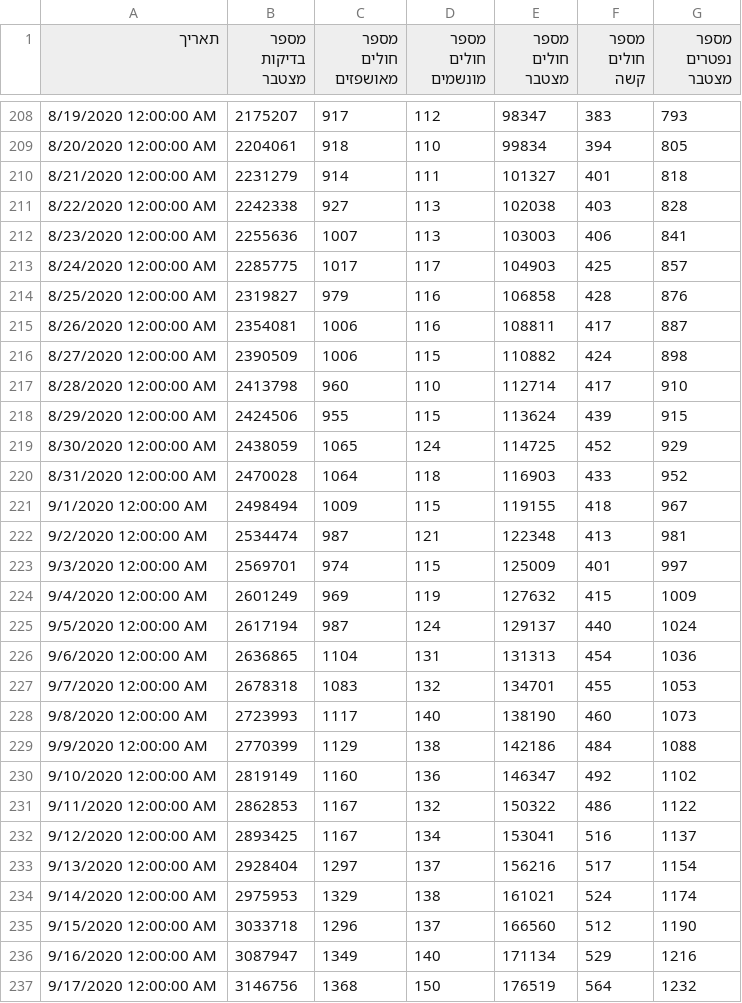
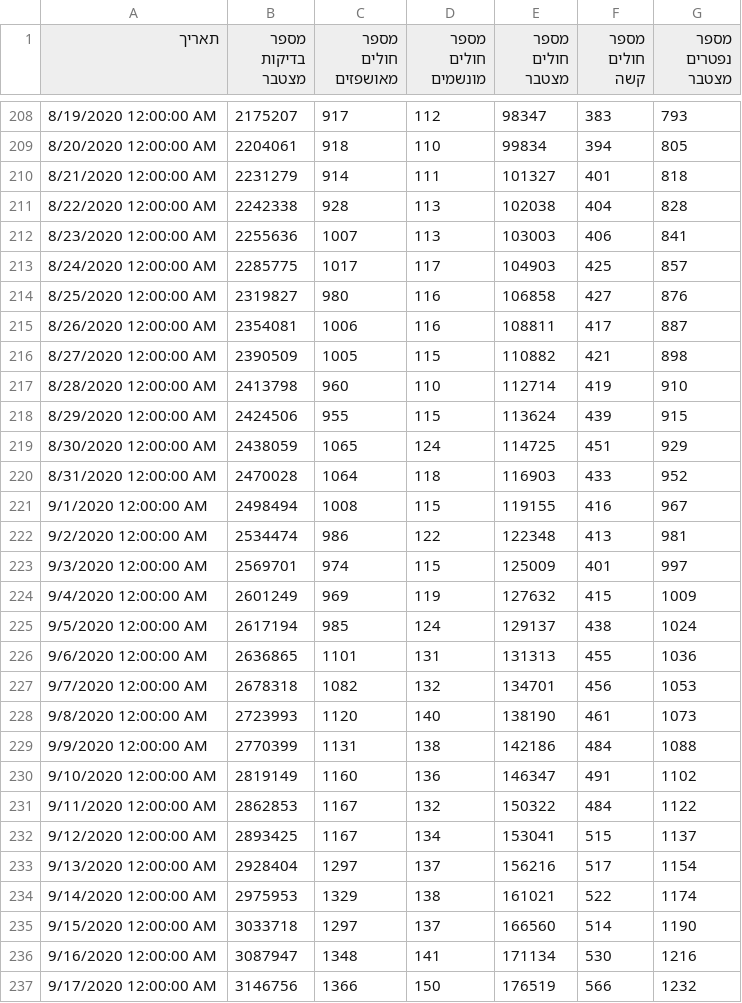
Before and after one commit to yuval-harpaz/covid-19-israel-matlab, a CSV file: data/Israel/covid19-data-israel.csv, drawn as a sheet; only a part is shown, gaps mark what is left out; the diff covers the shown part only.

```diff
--- a/data/Israel/covid19-data-israel.csv
+++ b/data/Israel/covid19-data-israel.csv
@@ -210,28 +210,28 @@
 8/21/2020 12:00:00 AM,2231279,914,111,101327,401,818
-8/22/2020 12:00:00 AM,2242338,927,113,102038,403,828
+8/22/2020 12:00:00 AM,2242338,928,113,102038,404,828
 8/23/2020 12:00:00 AM,2255636,1007,113,103003,406,841
 8/24/2020 12:00:00 AM,2285775,1017,117,104903,425,857
-8/25/2020 12:00:00 AM,2319827,979,116,106858,428,876
+8/25/2020 12:00:00 AM,2319827,980,116,106858,427,876
 8/26/2020 12:00:00 AM,2354081,1006,116,108811,417,887
-8/27/2020 12:00:00 AM,2390509,1006,115,110882,424,898
-8/28/2020 12:00:00 AM,2413798,960,110,112714,417,910
+8/27/2020 12:00:00 AM,2390509,1005,115,110882,421,898
+8/28/2020 12:00:00 AM,2413798,960,110,112714,419,910
 8/29/2020 12:00:00 AM,2424506,955,115,113624,439,915
-8/30/2020 12:00:00 AM,2438059,1065,124,114725,452,929
+8/30/2020 12:00:00 AM,2438059,1065,124,114725,451,929
 8/31/2020 12:00:00 AM,2470028,1064,118,116903,433,952
-9/1/2020 12:00:00 AM,2498494,1009,115,119155,418,967
-9/2/2020 12:00:00 AM,2534474,987,121,122348,413,981
+9/1/2020 12:00:00 AM,2498494,1008,115,119155,416,967
+9/2/2020 12:00:00 AM,2534474,986,122,122348,413,981
 9/3/2020 12:00:00 AM,2569701,974,115,125009,401,997
 9/4/2020 12:00:00 AM,2601249,969,119,127632,415,1009
-9/5/2020 12:00:00 AM,2617194,987,124,129137,440,1024
-9/6/2020 12:00:00 AM,2636865,1104,131,131313,454,1036
-9/7/2020 12:00:00 AM,2678318,1083,132,134701,455,1053
-9/8/2020 12:00:00 AM,2723993,1117,140,138190,460,1073
-9/9/2020 12:00:00 AM,2770399,1129,138,142186,484,1088
-9/10/2020 12:00:00 AM,2819149,1160,136,146347,492,1102
-9/11/2020 12:00:00 AM,2862853,1167,132,150322,486,1122
-9/12/2020 12:00:00 AM,2893425,1167,134,153041,516,1137
+9/5/2020 12:00:00 AM,2617194,985,124,129137,438,1024
+9/6/2020 12:00:00 AM,2636865,1101,131,131313,455,1036
+9/7/2020 12:00:00 AM,2678318,1082,132,134701,456,1053
+9/8/2020 12:00:00 AM,2723993,1120,140,138190,461,1073
+9/9/2020 12:00:00 AM,2770399,1131,138,142186,484,1088
+9/10/2020 12:00:00 AM,2819149,1160,136,146347,491,1102
+9/11/2020 12:00:00 AM,2862853,1167,132,150322,484,1122
+9/12/2020 12:00:00 AM,2893425,1167,134,153041,515,1137
 9/13/2020 12:00:00 AM,2928404,1297,137,156216,517,1154
-9/14/2020 12:00:00 AM,2975953,1329,138,161021,524,1174
-9/15/2020 12:00:00 AM,3033718,1296,137,166560,512,1190
-9/16/2020 12:00:00 AM,3087947,1349,140,171134,529,1216
-9/17/2020 12:00:00 AM,3146756,1368,150,176519,564,1232
+9/14/2020 12:00:00 AM,2975953,1329,138,161021,522,1174
+9/15/2020 12:00:00 AM,3033718,1297,137,166560,514,1190
+9/16/2020 12:00:00 AM,3087947,1348,141,171134,530,1216
+9/17/2020 12:00:00 AM,3146756,1366,150,176519,566,1232
```
Also changed, not shown: 1 added row and 123 edited cells elsewhere in this file, data/Israel/Israel_ministry_of_health.csv, data/Israel/dashboard_age_gen.csv, 11 other files.
